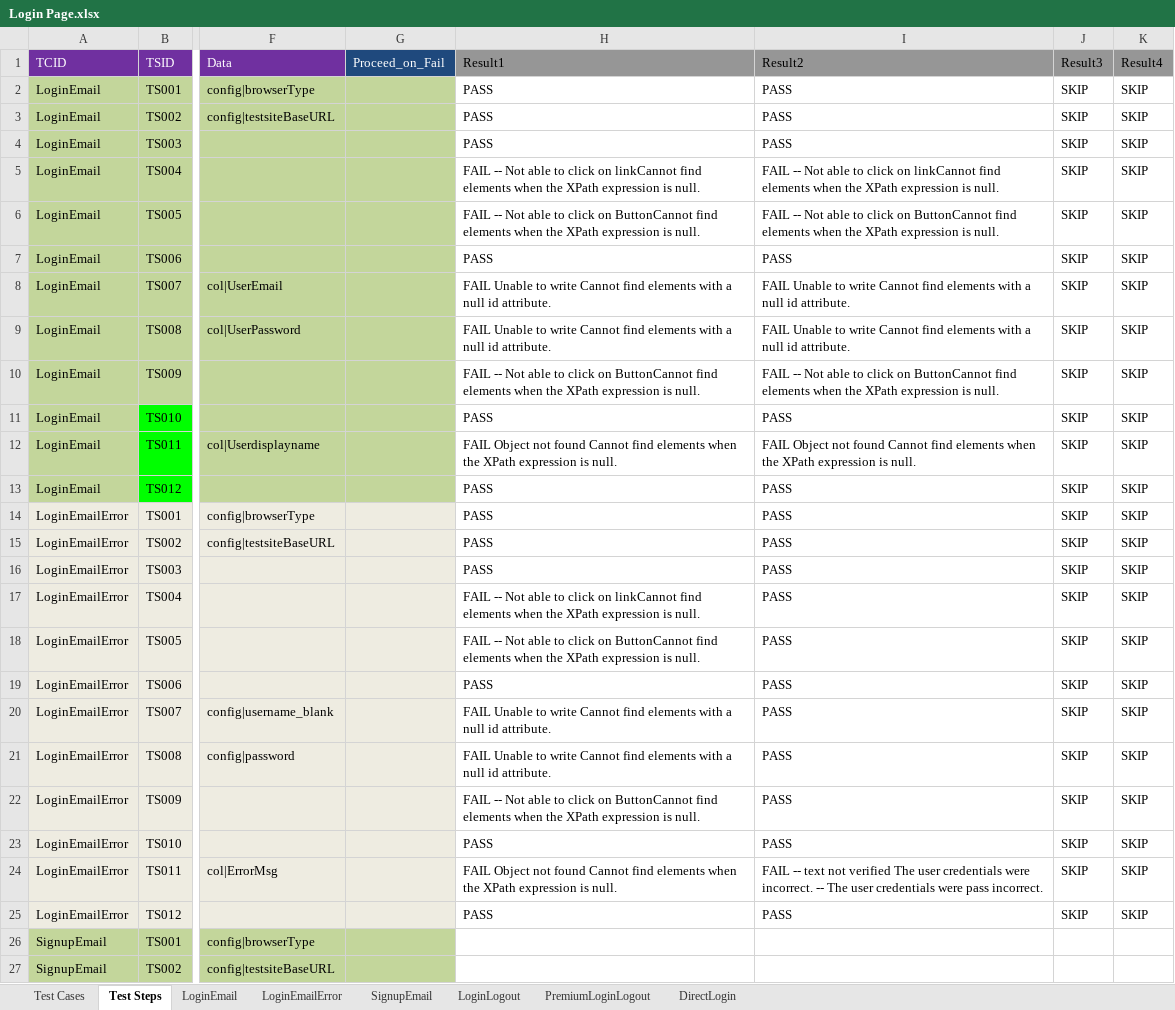
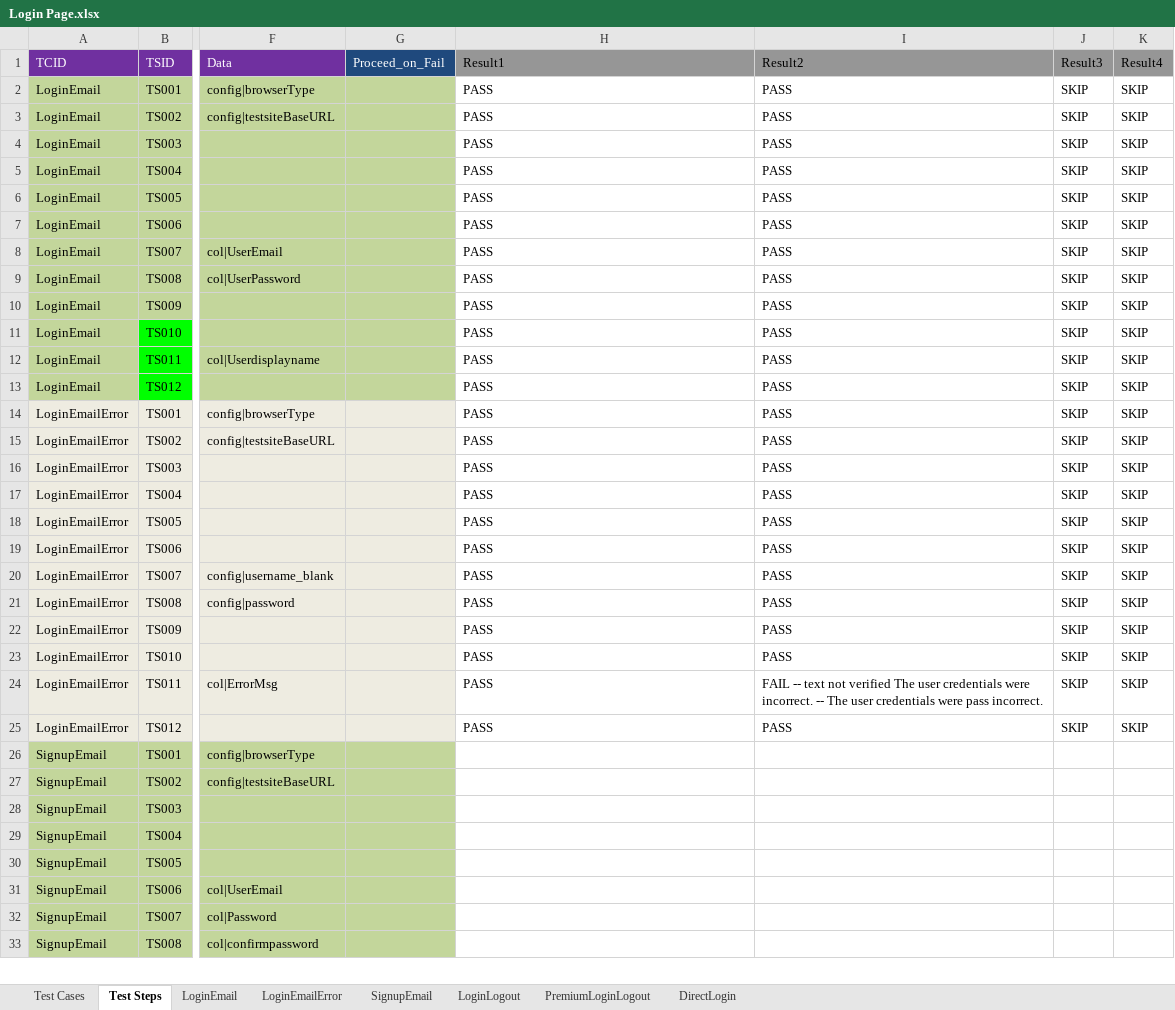
Before and after one commit to anoop15/Offvivupdate, an Excel workbook: Login Page.xlsx, sheet Test Steps, drawn as a sheet; only a part is shown, gaps mark what is left out; the shorter side is filled out with more unchanged rows; values as stored, in another font and other column widths than the file's, no borders; the diff names each change by its address in the sheet, - before the commit and + after, or states it on an @@ line.

Commit message:
dynamic xls test case file redear with Windows xls file path

```diff
--- a/Login Page.xlsx (sheet Test Steps)
+++ b/Login Page.xlsx (sheet Test Steps)
-H5 (Result1): FAIL -- Not able to click on linkCannot find elements when the XPath expression is null.
+H5 (Result1): PASS
-I5 (Result2): FAIL -- Not able to click on linkCannot find elements when the XPath expression is null.
+I5 (Result2): PASS
-H6 (Result1): FAIL -- Not able to click on ButtonCannot find elements when the XPath expression is null.
+H6 (Result1): PASS
-I6 (Result2): FAIL -- Not able to click on ButtonCannot find elements when the XPath expression is null.
+I6 (Result2): PASS
-H8:H9 (Result1): FAIL Unable to write Cannot find elements with a null id attribute.
+H8:H9 (Result1): PASS
-I8:I9 (Result2): FAIL Unable to write Cannot find elements with a null id attribute.
+I8:I9 (Result2): PASS
-H10 (Result1): FAIL -- Not able to click on ButtonCannot find elements when the XPath expression is null.
+H10 (Result1): PASS
-I10 (Result2): FAIL -- Not able to click on ButtonCannot find elements when the XPath expression is null.
+I10 (Result2): PASS
-H12 (Result1): FAIL Object not found Cannot find elements when the XPath expression is null.
+H12 (Result1): PASS
-I12 (Result2): FAIL Object not found Cannot find elements when the XPath expression is null.
+I12 (Result2): PASS
-H17 (Result1): FAIL -- Not able to click on linkCannot find elements when the XPath expression is null.
+H17 (Result1): PASS
-H18 (Result1): FAIL -- Not able to click on ButtonCannot find elements when the XPath expression is null.
+H18 (Result1): PASS
-H20:H21 (Result1): FAIL Unable to write Cannot find elements with a null id attribute.
+H20:H21 (Result1): PASS
-H22 (Result1): FAIL -- Not able to click on ButtonCannot find elements when the XPath expression is null.
+H22 (Result1): PASS
-H24 (Result1): FAIL Object not found Cannot find elements when the XPath expression is null.
+H24 (Result1): PASS
```
Also changed, not shown: 2 other files.
